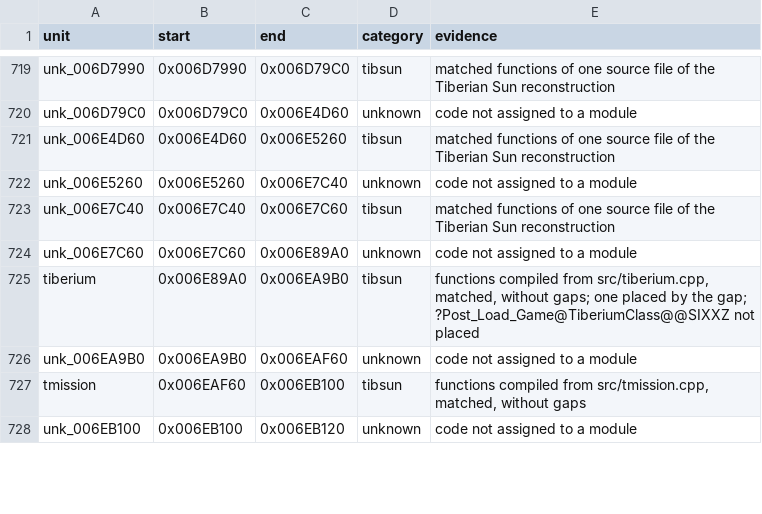
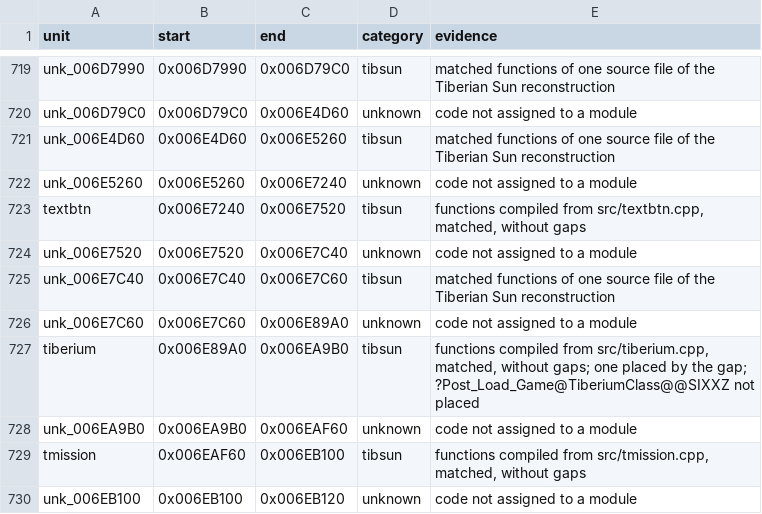
Before and after one commit to mischa85/RedAlert2, a CSV file: config/ra2-1.006/modules.csv, drawn as a sheet; only a part is shown, gaps mark what is left out.

```diff
--- a/config/ra2-1.006/modules.csv
+++ b/config/ra2-1.006/modules.csv
@@ -721,3 +721,5 @@ unk_006D79C0,0x006D79C0,0x006E4D60,unknown,code not assigned to a module
 unk_006E4D60,0x006E4D60,0x006E5260,tibsun,matched functions of one source file of the Tiberian Sun reconstruction
-unk_006E5260,0x006E5260,0x006E7C40,unknown,code not assigned to a module
+unk_006E5260,0x006E5260,0x006E7240,unknown,code not assigned to a module
+textbtn,0x006E7240,0x006E7520,tibsun,"functions compiled from src/textbtn.cpp, matched, without gaps"
+unk_006E7520,0x006E7520,0x006E7C40,unknown,code not assigned to a module
 unk_006E7C40,0x006E7C40,0x006E7C60,tibsun,matched functions of one source file of the Tiberian Sun reconstruction
```
Also changed, not shown: config/ra2-1.006/functions.csv, config/ra2-1.006/names.csv.
